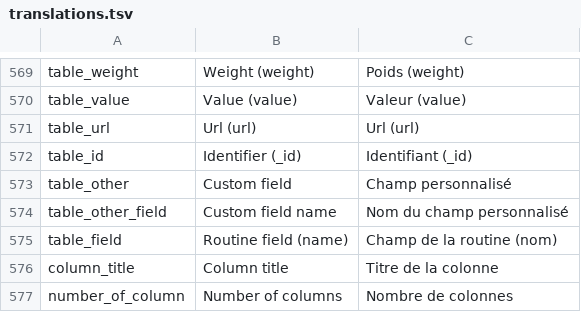
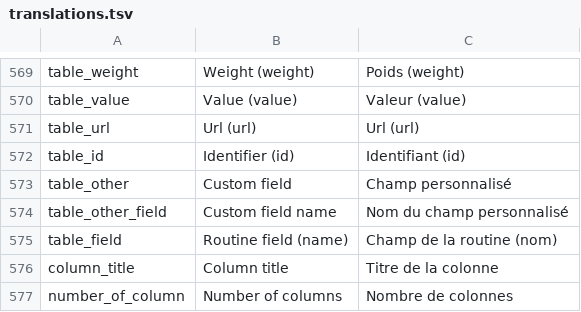
Before and after one commit to Inist-CNRS/lodex, a TSV file: src/app/custom/translations.tsv, drawn as a sheet; only a part is shown, gaps mark what is left out.

Commit message:
feat: add an un paginated version of the table format

```diff
--- a/src/app/custom/translations.tsv
+++ b/src/app/custom/translations.tsv
@@ -571,3 +571,3 @@
 "table_url"	"Url (url)"	"Url (url)"
-"table_id"	"Identifier (_id)"	"Identifiant (_id)"
+"table_id"	"Identifier (id)"	"Identifiant (id)"
 "table_other"	"Custom field"	"Champ personnalisé"
```
Also changed, not shown: 14 other files.
